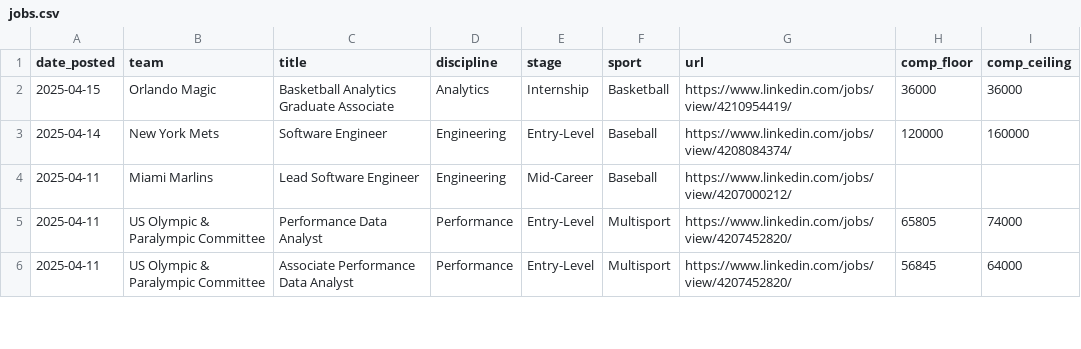
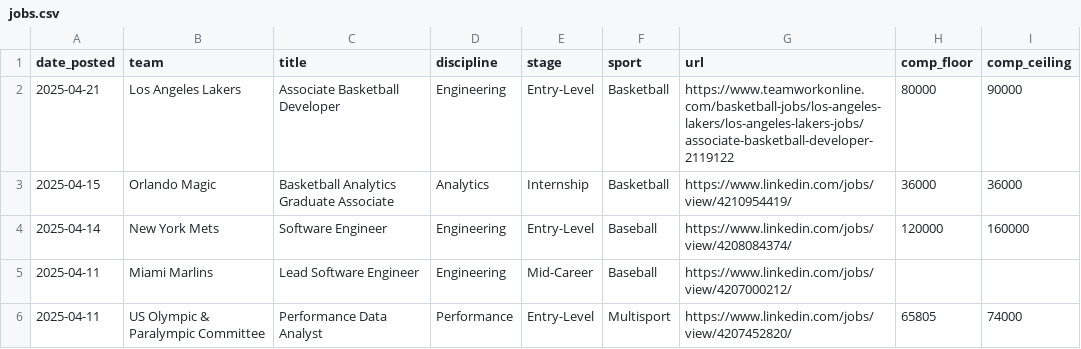
Before and after one commit to saberpowers/saberpowers.github.io, a CSV file: jobs/jobs.csv, drawn as a sheet; only a part is shown; the shorter side is filled out with more unchanged rows; the diff names each change by its address in the sheet, - before the commit and + after, or states it on an @@ line.

Commit message:
add Lakers developer job

```diff
--- a/jobs/jobs.csv
+++ b/jobs/jobs.csv
+row 2: 2025-04-21 | Los Angeles Lakers | Associate Basketball Developer | Engineering | Entry-Level | Basketball | https://www.teamworkonline.com/basketball-jobs/los-angeles-lakers/los-angeles-lakers-jobs/associate-basketball-developer-2119122 | 80000 | 90000
```
